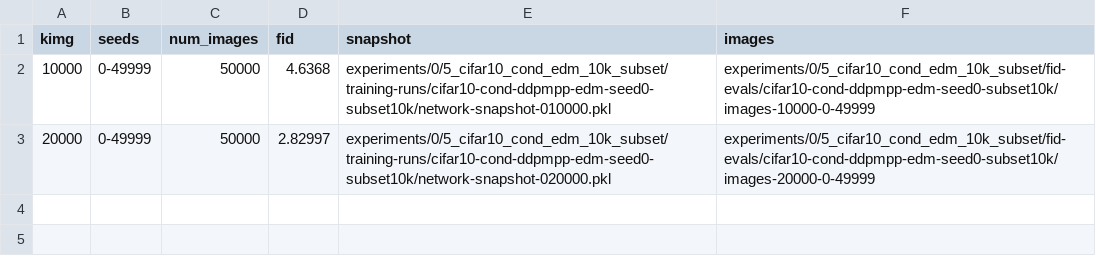
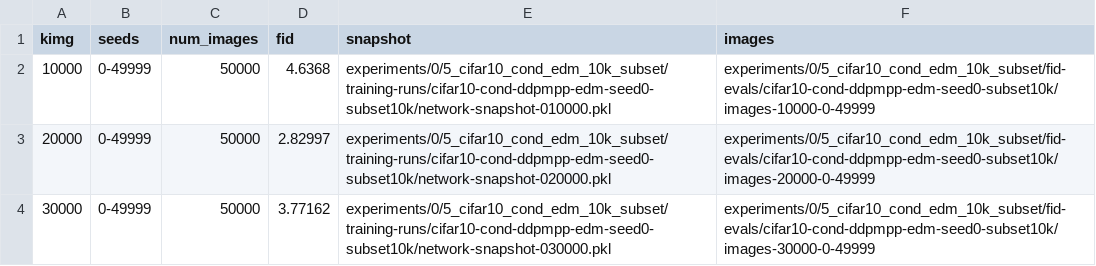
Before and after one commit to fyue/edm, a TSV file: experiments/0/5_cifar10_cond_edm_10k_subset/results/fid_summary.tsv, drawn as a sheet; the diff names each change by its address in the sheet, - before the commit and + after, or states it on an @@ line.

```diff
--- a/experiments/0/5_cifar10_cond_edm_10k_subset/results/fid_summary.tsv
+++ b/experiments/0/5_cifar10_cond_edm_10k_subset/results/fid_summary.tsv
+row 4: 30000 | 0-49999 | 50000 | 3.77162 | experiments/0/5_cifar10_cond_edm_10k_subset/training-runs/cifar10-cond-ddpmpp-edm-seed0-subset10k/network-snapshot-030000.pkl | experiments/0/5_cifar10_cond_edm_10k_subset/fid-evals/cifar10-cond-ddpmpp-edm-seed0-subset10k/images-30000-0-49999
```
Also changed, not shown: experiments/8/4_restart_k_sweep_10k_interval/results/fid50k/restart_fid_summary.tsv, 7 other files.
